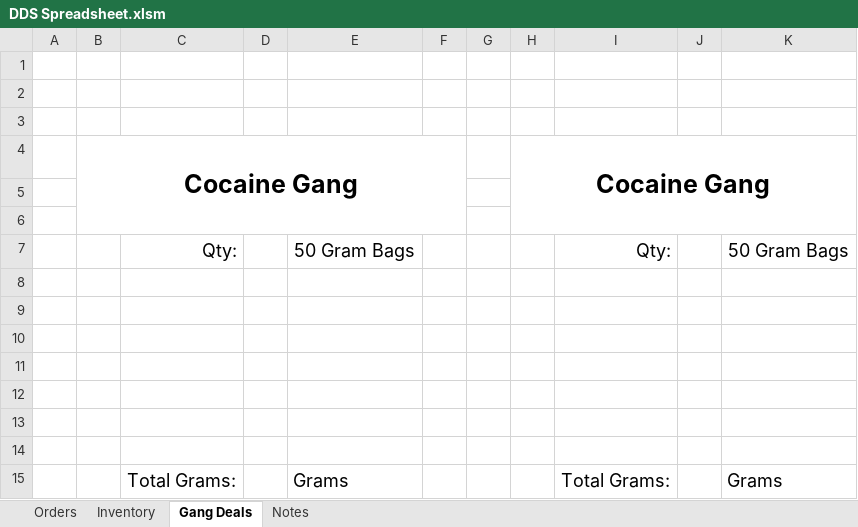
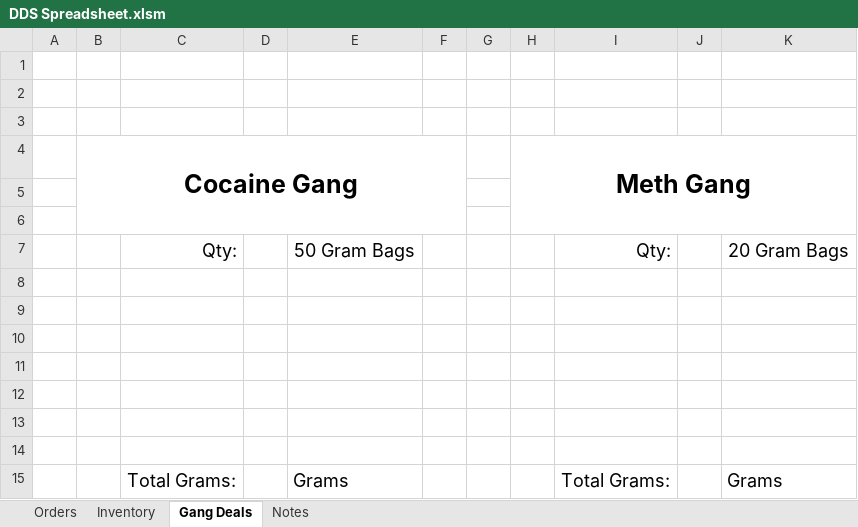
Before and after one commit to TheHexedOnes/DDS-Spreadsheet, an Excel workbook: DDS Spreadsheet.xlsm, sheet Gang Deals, drawn as a sheet; values as stored, in another font and other column widths than the file's, no borders; charts and pictures not drawn; the diff names each change by its address in the sheet, - before the commit and + after, or states it on an @@ line.

Commit message:
Changed One of the cocaine gangs to meth

```diff
--- a/DDS Spreadsheet.xlsm (sheet Gang Deals)
+++ b/DDS Spreadsheet.xlsm (sheet Gang Deals)
-H4: Cocaine Gang
+H4: Meth Gang
-K7: 50 Gram Bags
+K7: 20 Gram Bags
```
Also changed, not shown: charts or pictures.
